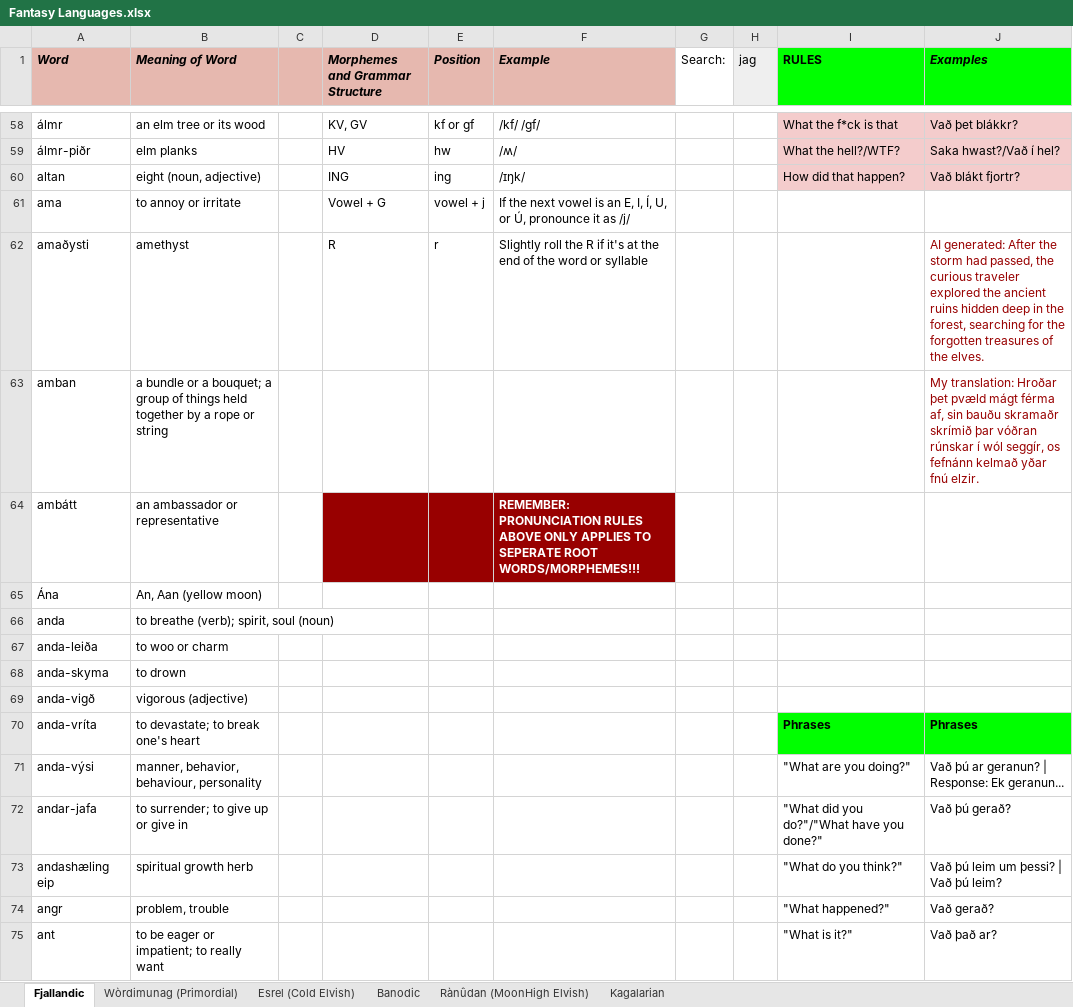
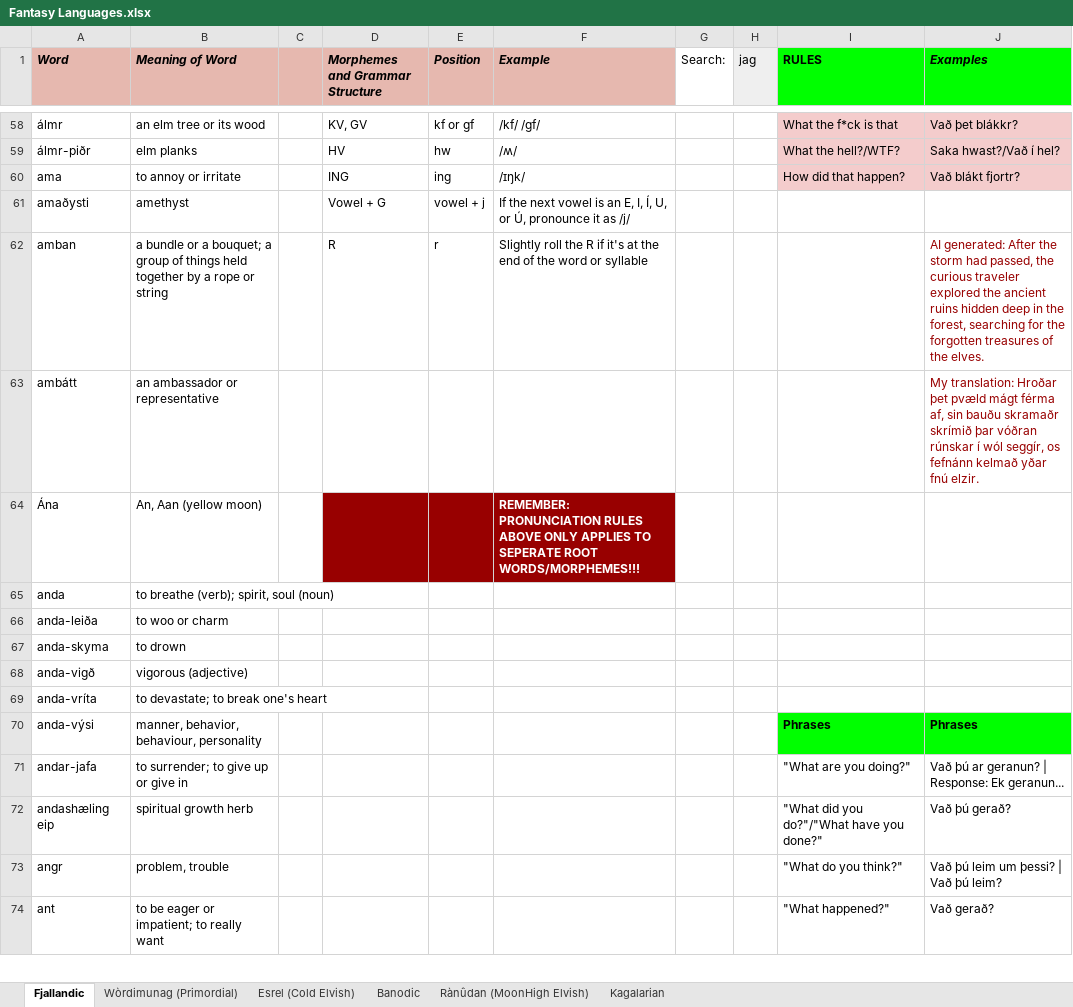
Before and after one commit to Oneo64/Auldworlde, an Excel workbook: Literature/Languages/Fantasy Languages.xlsx, sheet Fjallandic, drawn as a sheet; only a part is shown, gaps mark what is left out; values as stored, in another font and other column widths than the file's, no borders; charts and pictures not drawn; removed rows and columns are numbered as before the commit, all else as after; the diff covers the shown part only; the diff names each change by its address in the sheet, - before the commit and + after, or states it on an @@ line.

Commit message:
Update Fantasy Languages.xlsx

```diff
--- a/Literature/Languages/Fantasy Languages.xlsx (sheet Fjallandic)
+++ b/Literature/Languages/Fantasy Languages.xlsx (sheet Fjallandic)
-A60 (Word): altan
+A60 (Word): ama
-B60 (Meaning of Word): eight (noun, adjective)
+B60 (Meaning of Word): to annoy or irritate
-row 61: ama | to annoy or irritate |  | Vowel + G | vowel + j | If the next vowel is an E, I, Í, U, or Ú, pronounce it as /j/
-D61 (Morphemes and Grammar Structure): R
+D61 (Morphemes and Grammar Structure): Vowel + G
-E61 (Position): r
+E61 (Position): vowel + j
-F61 (Example): Slightly roll the R if it's at the end of the word or syllable
+F61 (Example): If the next vowel is an E, I, Í, U, or Ú, pronounce it as /j/
-J61 (Examples): AI generated: After the storm had passed, the curious traveler explored the ancient ruins hidden deep in the forest, searching for the forgotten treasures of the elves.
+J61 (Examples): (empty)
-D62 (Morphemes and Grammar Structure): (empty)
+D62 (Morphemes and Grammar Structure): R
-E62 (Position): (empty)
+E62 (Position): r
-F62 (Example): (empty)
+F62 (Example): Slightly roll the R if it's at the end of the word or syllable
-J62 (Examples): My translation: Hroðar þet pvæld mágt férma af, sin bauðu skramaðr skrímið þar vóðran rúnskar í wól seggír, os fefnánn kelmað yðar fnú elzir.
+J62 (Examples): AI generated: After the storm had passed, the curious traveler explored the ancient ruins hidden deep in the forest, searching for the forgotten treasures of the elves.
-D63:F63 fill: #980000
+D63:F63 fill: none
-F63 (Example): REMEMBER: PRONUNCIATION RULES ABOVE ONLY APPLIES TO SEPERATE ROOT WORDS/MORPHEMES!!!
+F63 (Example): (empty)
-J63 (Examples): (empty)
+J63 (Examples): My translation: Hroðar þet pvæld mágt férma af, sin bauðu skramaðr skrímið þar vóðran rúnskar í wól seggír, os fefnánn kelmað yðar fnú elzir.
-D64:F64 fill: none
+D64:F64 fill: #980000
-F64 (Example): (empty)
+F64 (Example): REMEMBER: PRONUNCIATION RULES ABOVE ONLY APPLIES TO SEPERATE ROOT WORDS/MORPHEMES!!!
-I69 (RULES): Phrases
+I69 (RULES): (empty)
-I69:J69 fill: #00FF00
+I69:J69 fill: none
-J69 (Examples): Phrases
+J69 (Examples): (empty)
-I70 (RULES): "What are you doing?"
+I70 (RULES): Phrases
@@ I70:J70 fill: none → #00FF00, bold: off → on @@
-J70 (Examples): Vað þú ar geranun? | Response: Ek geranun...
+J70 (Examples): Phrases
-I71 (RULES): "What did you do?"/"What have you done?"
+I71 (RULES): "What are you doing?"
-J71 (Examples): Vað þú gerað?
+J71 (Examples): Vað þú ar geranun? | Response: Ek geranun...
-I72 (RULES): "What do you think?"
+I72 (RULES): "What did you do?"/"What have you done?"
-J72 (Examples): Vað þú leim um þessi? | Vað þú leim?
+J72 (Examples): Vað þú gerað?
-I73 (RULES): "What happened?"
+I73 (RULES): "What do you think?"
-J73 (Examples): Vað gerað?
+J73 (Examples): Vað þú leim um þessi? | Vað þú leim?
-I74 (RULES): "What is it?"
+I74 (RULES): "What happened?"
-J74 (Examples): Vað það ar?
+J74 (Examples): Vað gerað?
```
Also changed, not shown: 1 added row and 35 edited cells elsewhere in this sheet.
